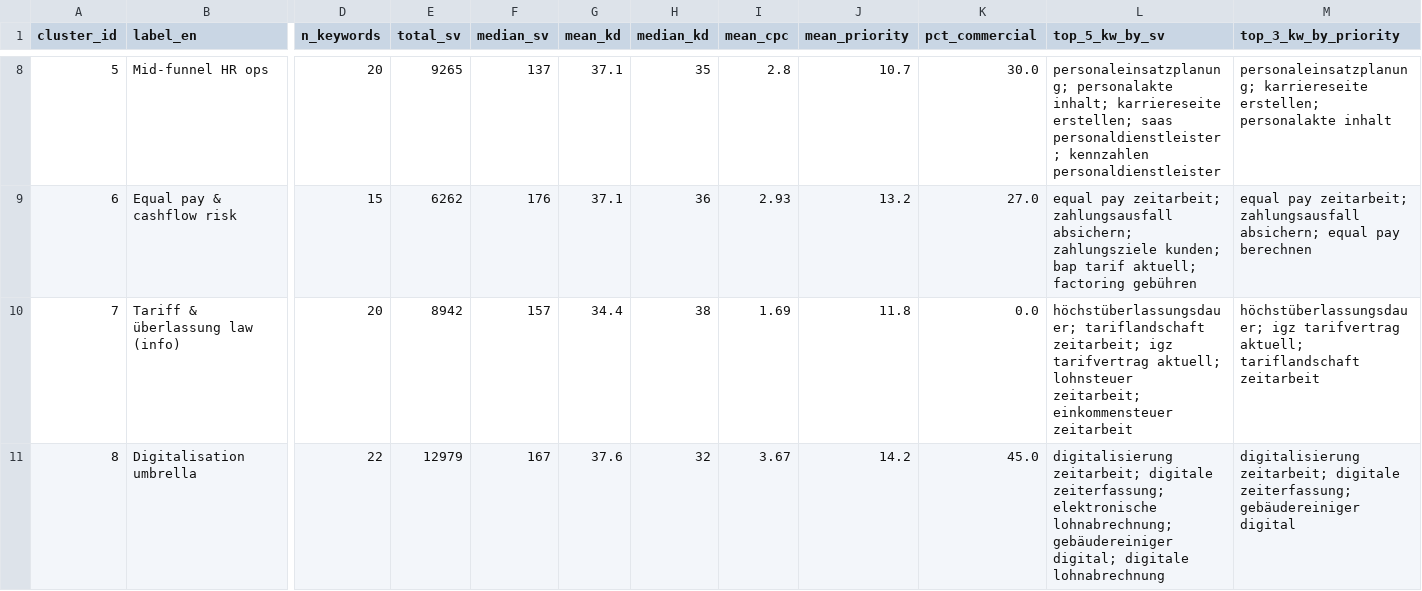
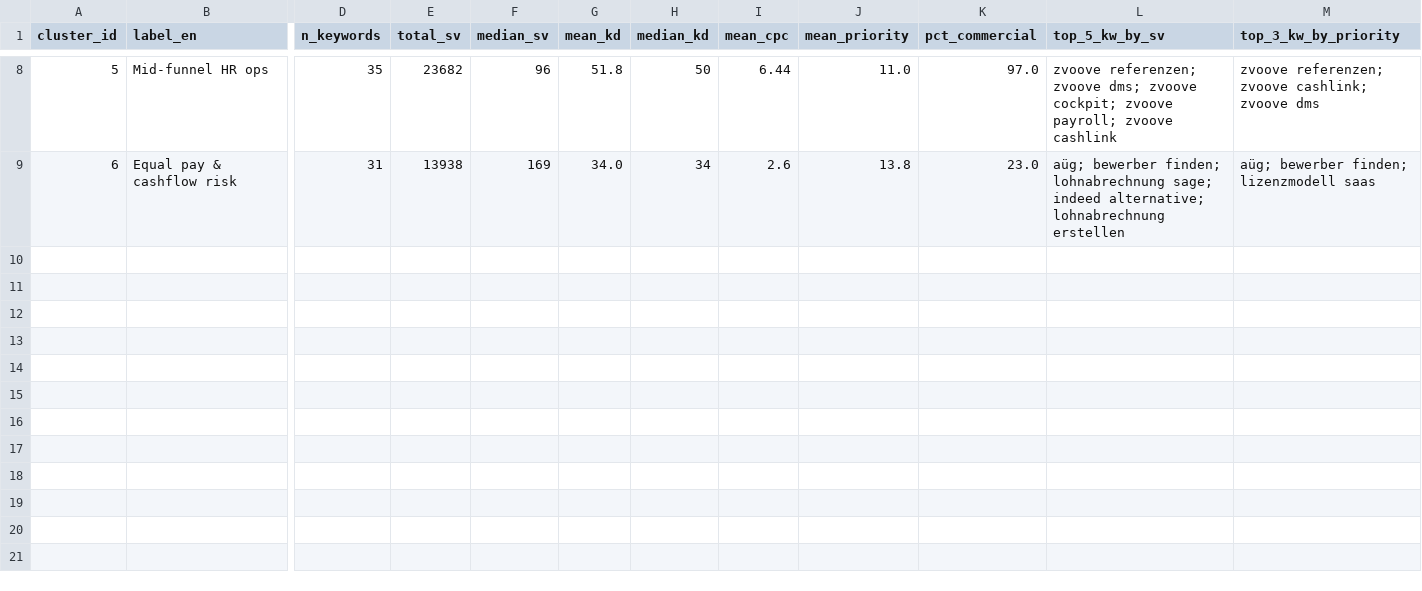
Before and after one commit to t1nak/seo-pipeline, a CSV file: output/clustering/cluster_profiles.csv, drawn as a sheet; only a part is shown, gaps mark what is left out; rows hold the shown columns only; the diff covers the shown part only; the diff names each change by its address in the sheet, - before the commit and + after, or states it on an @@ line.

```diff
--- a/output/clustering/cluster_profiles.csv
+++ b/output/clustering/cluster_profiles.csv
-D8 (n_keywords): 20
+D8 (n_keywords): 35
-E8 (total_sv): 9265
+E8 (total_sv): 23682
-F8 (median_sv): 137
+F8 (median_sv): 96
-G8 (mean_kd): 37.1
+G8 (mean_kd): 51.8
-H8 (median_kd): 35
+H8 (median_kd): 50
-I8 (mean_cpc): 2.8
+I8 (mean_cpc): 6.44
-J8 (mean_priority): 10.7
+J8 (mean_priority): 11.0
-K8 (pct_commercial): 30.0
+K8 (pct_commercial): 97.0
-L8 (top_5_kw_by_sv): personaleinsatzplanung; personalakte inhalt; karriereseite erstellen; saas personaldienstleister; kennzahlen personaldienstleister
+L8 (top_5_kw_by_sv): zvoove referenzen; zvoove dms; zvoove cockpit; zvoove payroll; zvoove cashlink
-M8 (top_3_kw_by_priority): personaleinsatzplanung; karriereseite erstellen; personalakte inhalt
+M8 (top_3_kw_by_priority): zvoove referenzen; zvoove cashlink; zvoove dms
-D9 (n_keywords): 15
+D9 (n_keywords): 31
-E9 (total_sv): 6262
+E9 (total_sv): 13938
-F9 (median_sv): 176
+F9 (median_sv): 169
-G9 (mean_kd): 37.1
+G9 (mean_kd): 34.0
-H9 (median_kd): 36
+H9 (median_kd): 34
-I9 (mean_cpc): 2.93
+I9 (mean_cpc): 2.6
-J9 (mean_priority): 13.2
+J9 (mean_priority): 13.8
-K9 (pct_commercial): 27.0
+K9 (pct_commercial): 23.0
-L9 (top_5_kw_by_sv): equal pay zeitarbeit; zahlungsausfall absichern; zahlungsziele kunden; bap tarif aktuell; factoring gebühren
+L9 (top_5_kw_by_sv): aüg; bewerber finden; lohnabrechnung sage; indeed alternative; lohnabrechnung erstellen
-M9 (top_3_kw_by_priority): equal pay zeitarbeit; zahlungsausfall absichern; equal pay berechnen
+M9 (top_3_kw_by_priority): aüg; bewerber finden; lizenzmodell saas
-row 10: 7 | Tariff & überlassung law (info) | 20 | 8942 | 157 | 34.4 | 38 | 1.69 | 11.8 | 0.0 | höchstüberlassungsdauer; tariflandschaft zeitarbeit; igz tarifvertrag aktuell; lohnsteuer zeitarbeit; einkommensteuer zeitarbeit | höchstüberlassungsdauer; igz tarifvertrag aktuell; tariflandschaft zeitarbeit
-row 11: 8 | Digitalisation umbrella | 22 | 12979 | 167 | 37.6 | 32 | 3.67 | 14.2 | 45.0 | digitalisierung zeitarbeit; digitale zeiterfassung; elektronische lohnabrechnung; gebäudereiniger digital; digitale lohnabrechnung | digitalisierung zeitarbeit; digitale zeiterfassung; gebäudereiniger digital
```
Also changed, not shown: 4 removed rows and 53 edited cells elsewhere in this file, data/keywords.csv, 33 other files.
